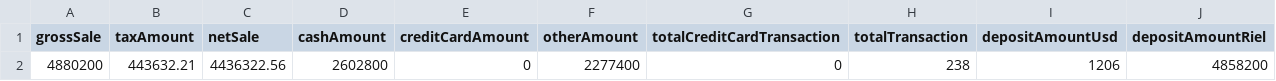
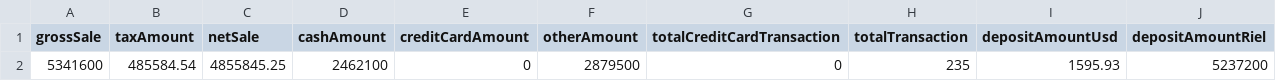
Before and after one commit to saingsab/ykkdbposting-cli, a CSV file: dbcsv/out.csv, drawn as a sheet.

```diff
--- a/dbcsv/out.csv
+++ b/dbcsv/out.csv
@@ -1,2 +1,2 @@
 grossSale,taxAmount,netSale,cashAmount,creditCardAmount,otherAmount,totalCreditCardTransaction,totalTransaction,depositAmountUsd,depositAmountRiel
-4880200,443632.21,4436322.56,2602800,0,2277400,0,238,1206,4858200
+5341600,485584.54,4855845.25,2462100,0,2879500,0,235,1595.93,5237200
```
Also changed, not shown: 5 other files.
